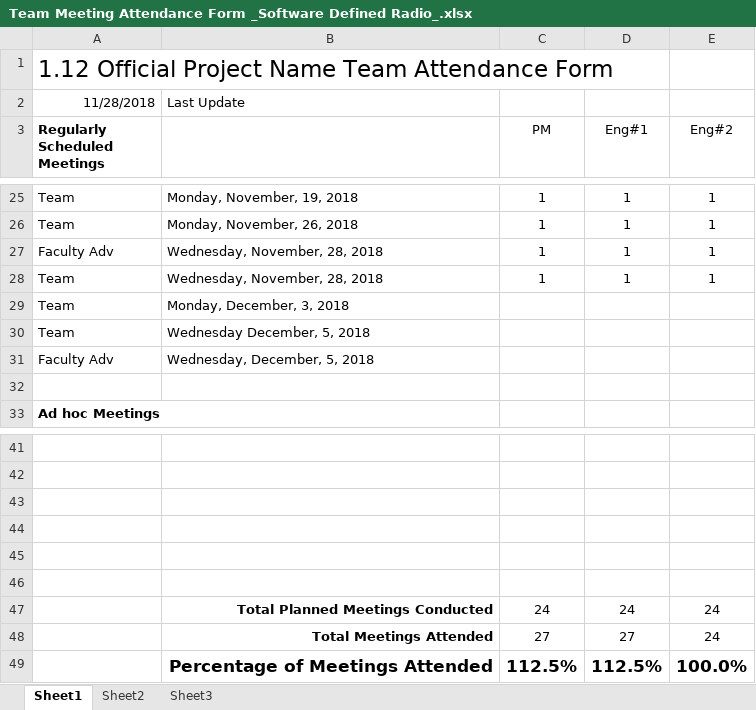
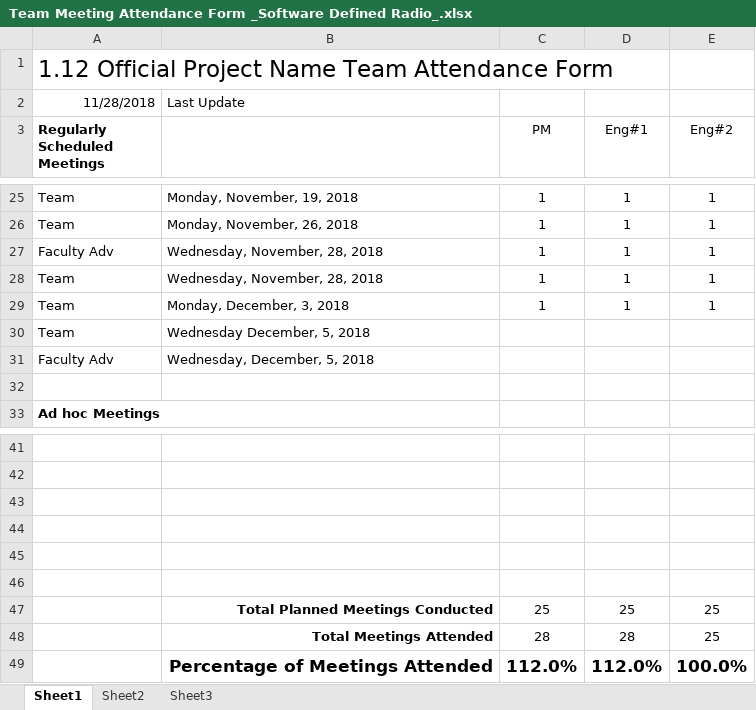
Before and after one commit to ZSchneiderman/SDR-Senior-Design, an Excel workbook: docs/Team Meeting Attendance Form _Software Defined Radio_.xlsx, sheet Sheet1, drawn as a sheet; only a part is shown, gaps mark what is left out; values as stored, in another font and other column widths than the file's, no borders; removed rows and columns are numbered as before the commit, all else as after; the diff names each change by its address in the sheet, - before the commit and + after, or states it on an @@ line.

```diff
--- a/docs/Team Meeting Attendance Form _Software Defined Radio_.xlsx (sheet Sheet1)
+++ b/docs/Team Meeting Attendance Form _Software Defined Radio_.xlsx (sheet Sheet1)
-C29 (PM): (empty)
+C29 (PM): 1
-D29 (Eng#1): (empty)
+D29 (Eng#1): 1
-E29 (Eng#2): (empty)
+E29 (Eng#2): 1
-row 47:  | Total Planned Meetings Conducted | 24 | 24 | 24
-row 48:  | Total Meetings Attended | 27 | 27 | 24
-row 49:  | Percentage of Meetings Attended | 112.5% | 112.5% | 100.0%
+row 47:  | Total Planned Meetings Conducted | 25 | 25 | 25
+row 48:  | Total Meetings Attended | 28 | 28 | 25
+row 49:  | Percentage of Meetings Attended | 112.0% | 112.0% | 100.0%
```
Also changed, not shown: docs/Weekly_Project_Schedule_Software_Defined_Radio.xlsx.
